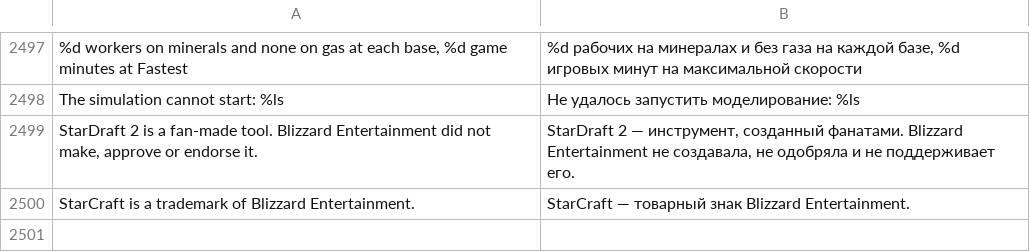
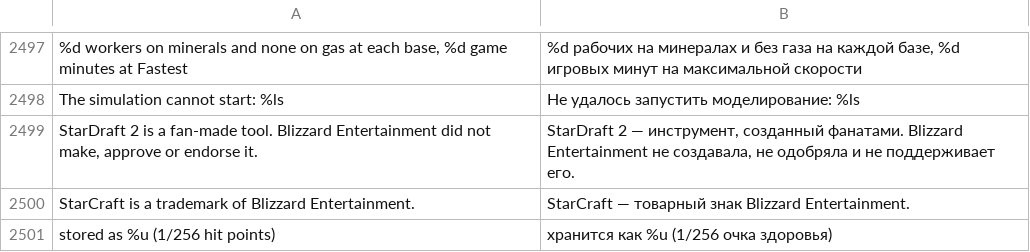
Before and after one commit to stardraft-editor/stardraft, a TSV file: apps/editor/res/lang/ru.tsv, drawn as a sheet; only a part is shown, gaps mark what is left out.

Commit message:
Data: hit points show and are typed in hit points (40 for the Marine), with decimals; the arrows and the mouse wheel step one hit point (Shift: 10); the note says how units.dat stores the value (1/256 hit points)

```diff
--- a/apps/editor/res/lang/ru.tsv
+++ b/apps/editor/res/lang/ru.tsv
@@ -2528 +2528,2 @@ StarDraft 2 is a fan-made tool. Blizzard Entertainment did not make, approve or
 StarCraft is a trademark of Blizzard Entertainment.	StarCraft — товарный знак Blizzard Entertainment.
+stored as %u (1/256 hit points)	хранится как %u (1/256 очка здоровья)
```
Also changed, not shown: apps/editor/res/lang/es.tsv, apps/editor/res/lang/ko.tsv, 11 other files.
